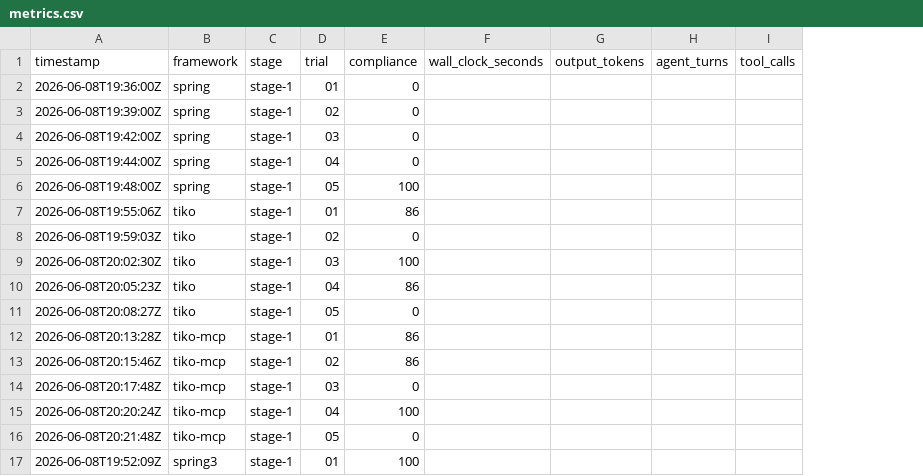
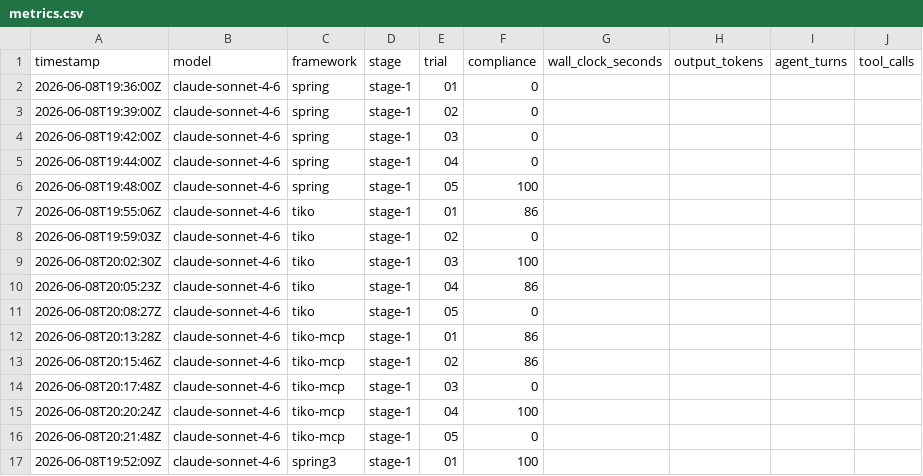
Before and after one commit to tomas-samek/llm-framework-benchmark, a CSV file: results/metrics.csv, drawn as a sheet; the diff names each change by its address in the sheet, - before the commit and + after, or states it on an @@ line.

Commit message:
fix(results): correct contestant model attribution to Sonnet 4.6; add model column to metrics

```diff
--- a/results/metrics.csv
+++ b/results/metrics.csv
+column B (model), rows 2-17: all claude-sonnet-4-6
```
Also changed, not shown: 2 other files.
